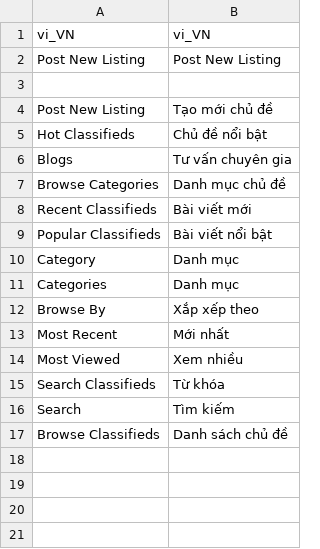
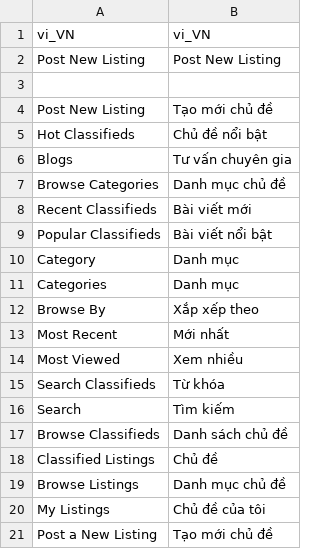
Before and after one commit to nhochong/behoi, a CSV file: application/languages/vi_VN/custom.csv, drawn as a sheet; the diff names each change by its address in the sheet, - before the commit and + after, or states it on an @@ line.

```diff
--- a/application/languages/vi_VN/custom.csv
+++ b/application/languages/vi_VN/custom.csv
+row 18: Classified Listings | Chủ đề
+row 19: Browse Listings | Danh mục chủ đề
+row 20: My Listings | Chủ đề của tôi
+row 21: Post a New Listing | Tạo mới chủ đề
```
Also changed, not shown: 4 other files.
